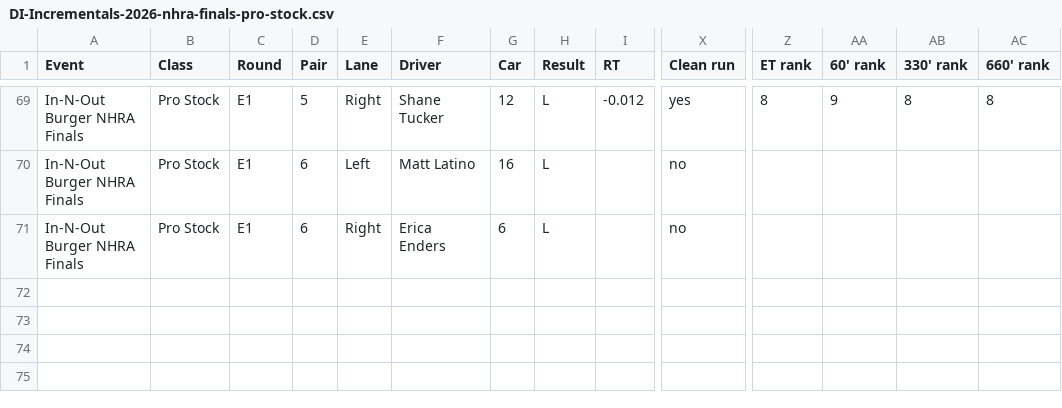
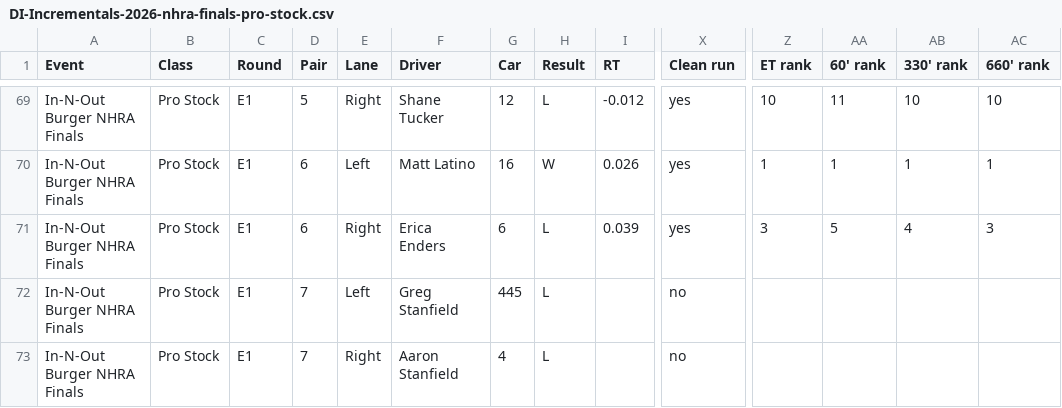
Before and after one commit to wes-buck/di-incrementals, a CSV file: events/2026-nhra-finals/pro-stock/DI-Incrementals-2026-nhra-finals-pro-stock.csv, drawn as a sheet; only a part is shown, gaps mark what is left out; addresses are those after the commit; rows hold the shown columns only; the diff covers the shown part only; the diff names each change by its address in the sheet, - before the commit and + after, or states it on an @@ line.

Commit message:
Update: In-N-Out Burger NHRA Finals | Top Fuel Q1,Q2,Q3,E1; Funny Car Q1,Q2,Q3,E1; Pro Stock Q1,Q2,Q3,Q4,E1; Pro Stock Motorcycle Q1,Q2,Q3,Q4,E1

```diff
--- a/events/2026-nhra-finals/pro-stock/DI-Incrementals-2026-nhra-finals-pro-stock.csv
+++ b/events/2026-nhra-finals/pro-stock/DI-Incrementals-2026-nhra-finals-pro-stock.csv
-Z69 (ET rank): 8
+Z69 (ET rank): 10
-AA69 (60' rank): 9
+AA69 (60' rank): 11
-AB69 (330' rank): 8
+AB69 (330' rank): 10
-AC69 (660' rank): 8
+AC69 (660' rank): 10
+row 70: In-N-Out Burger NHRA Finals | Pro Stock | E1 | 6 | Left | Matt Latino | 16 | W | 0.026 | yes | 1 | 1 | 1 | 1
+row 71: In-N-Out Burger NHRA Finals | Pro Stock | E1 | 6 | Right | Erica Enders | 6 | L | 0.039 | yes | 3 | 5 | 4 | 3
-D72:D73 (Pair): 6
+D72:D73 (Pair): 7
-F72 (Driver): Matt Latino
+F72 (Driver): Greg Stanfield
-G72 (Car): 16
+G72 (Car): 445
-F73 (Driver): Erica Enders
+F73 (Driver): Aaron Stanfield
-G73 (Car): 6
+G73 (Car): 4
```
Also changed, not shown: 31 edited cells elsewhere in this file, pro-stock/DI-Incrementals-2026-nhra-finals-pro-stock.csv, 13 other files.
